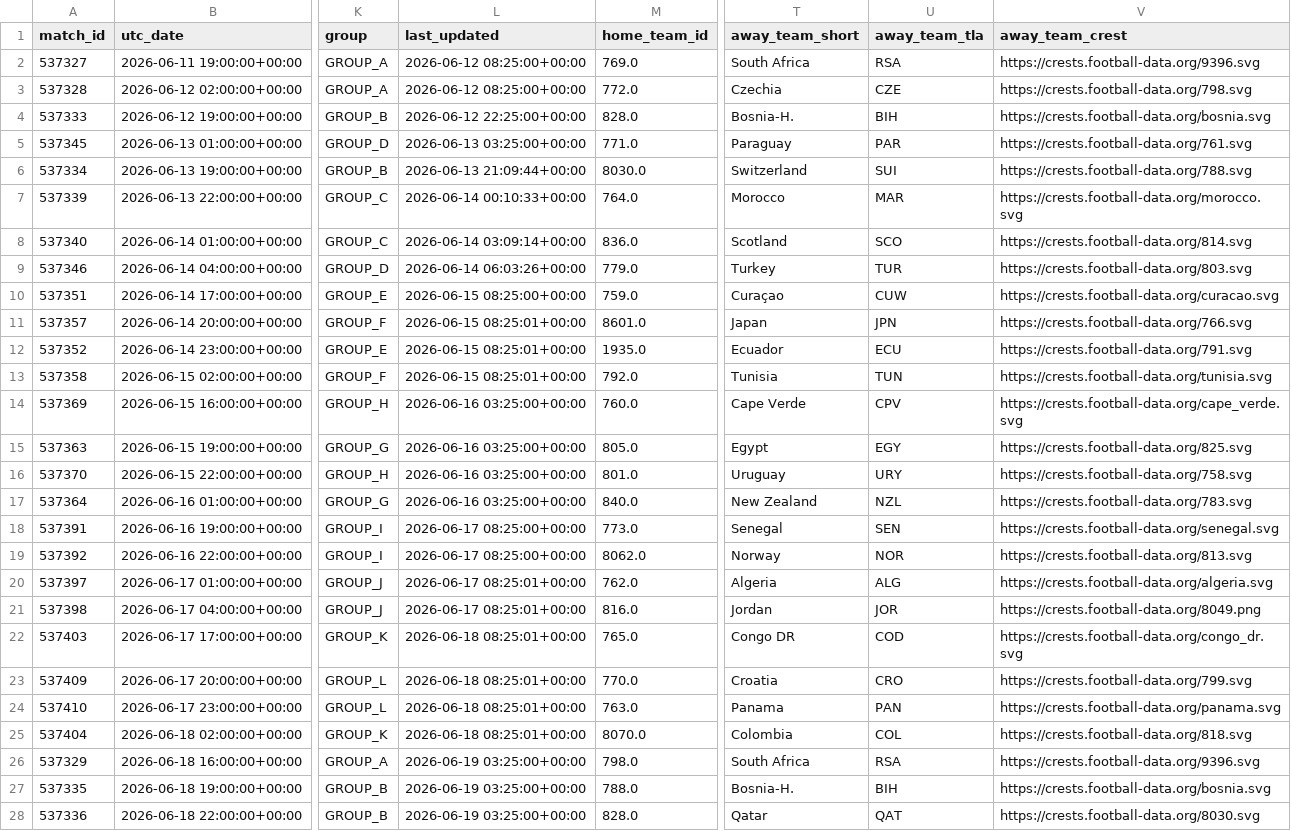
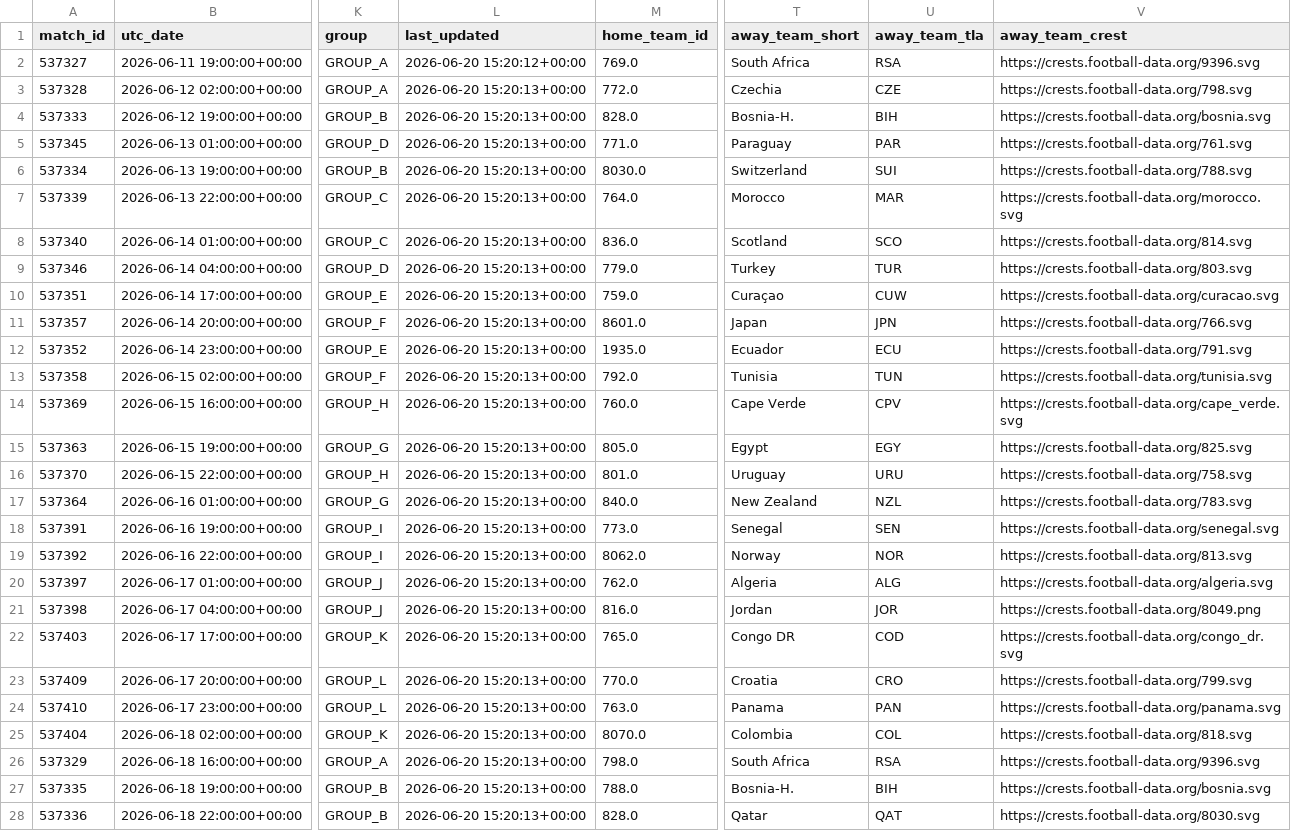
Before and after one commit to sabinorio-tech/World-Cup-Match-Prediction, a CSV file: data/processed/live_matches.csv, drawn as a sheet; only a part is shown, gaps mark what is left out; the diff covers the shown part only; the diff names each change by its address in the sheet, - before the commit and + after, or states it on an @@ line.

```diff
--- a/data/processed/live_matches.csv
+++ b/data/processed/live_matches.csv
-L2 (last_updated): 2026-06-12 08:25:00+00:00
+L2 (last_updated): 2026-06-20 15:20:12+00:00
-L3 (last_updated): 2026-06-12 08:25:00+00:00
+L3 (last_updated): 2026-06-20 15:20:13+00:00
-L4 (last_updated): 2026-06-12 22:25:00+00:00
+L4 (last_updated): 2026-06-20 15:20:13+00:00
-L5 (last_updated): 2026-06-13 03:25:00+00:00
+L5 (last_updated): 2026-06-20 15:20:13+00:00
-L6 (last_updated): 2026-06-13 21:09:44+00:00
+L6 (last_updated): 2026-06-20 15:20:13+00:00
-L7 (last_updated): 2026-06-14 00:10:33+00:00
+L7 (last_updated): 2026-06-20 15:20:13+00:00
-L8 (last_updated): 2026-06-14 03:09:14+00:00
+L8 (last_updated): 2026-06-20 15:20:13+00:00
-L9 (last_updated): 2026-06-14 06:03:26+00:00
+L9 (last_updated): 2026-06-20 15:20:13+00:00
-L10 (last_updated): 2026-06-15 08:25:00+00:00
+L10 (last_updated): 2026-06-20 15:20:13+00:00
-L11:L13 (last_updated): 2026-06-15 08:25:01+00:00
+L11:L13 (last_updated): 2026-06-20 15:20:13+00:00
-L14:L17 (last_updated): 2026-06-16 03:25:00+00:00
+L14:L17 (last_updated): 2026-06-20 15:20:13+00:00
-U16 (away_team_tla): URY
+U16 (away_team_tla): URU
-L18:L19 (last_updated): 2026-06-17 08:25:00+00:00
+L18:L19 (last_updated): 2026-06-20 15:20:13+00:00
-L20:L21 (last_updated): 2026-06-17 08:25:01+00:00
+L20:L21 (last_updated): 2026-06-20 15:20:13+00:00
-L22:L25 (last_updated): 2026-06-18 08:25:01+00:00
+L22:L25 (last_updated): 2026-06-20 15:20:13+00:00
-L26:L28 (last_updated): 2026-06-19 03:25:00+00:00
+L26:L28 (last_updated): 2026-06-20 15:20:13+00:00
```
Also changed, not shown: 56 edited cells elsewhere in this file, 12 other files.
